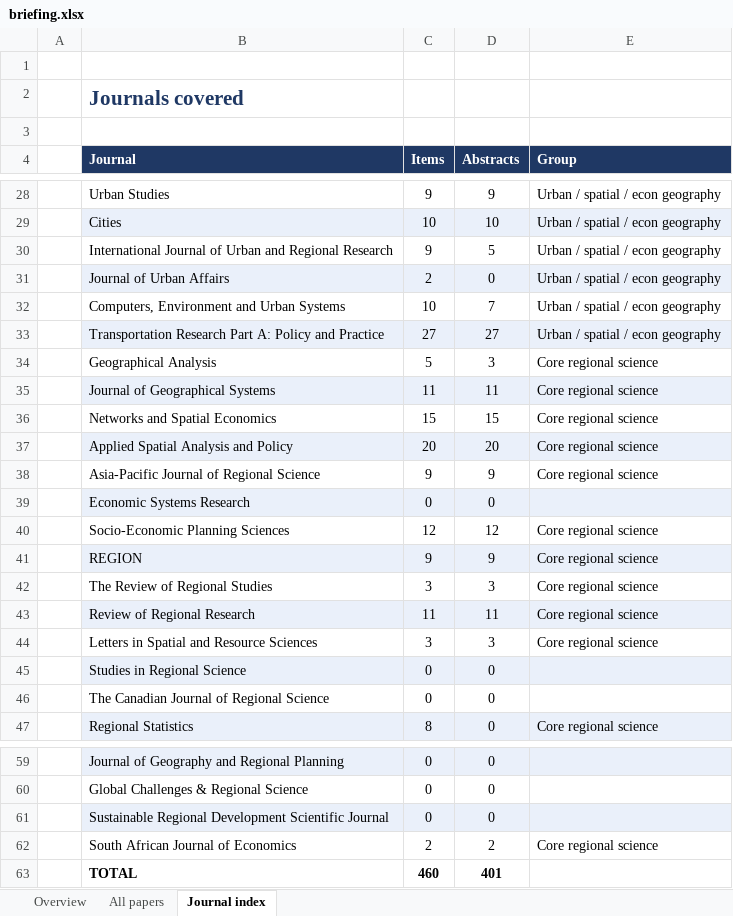
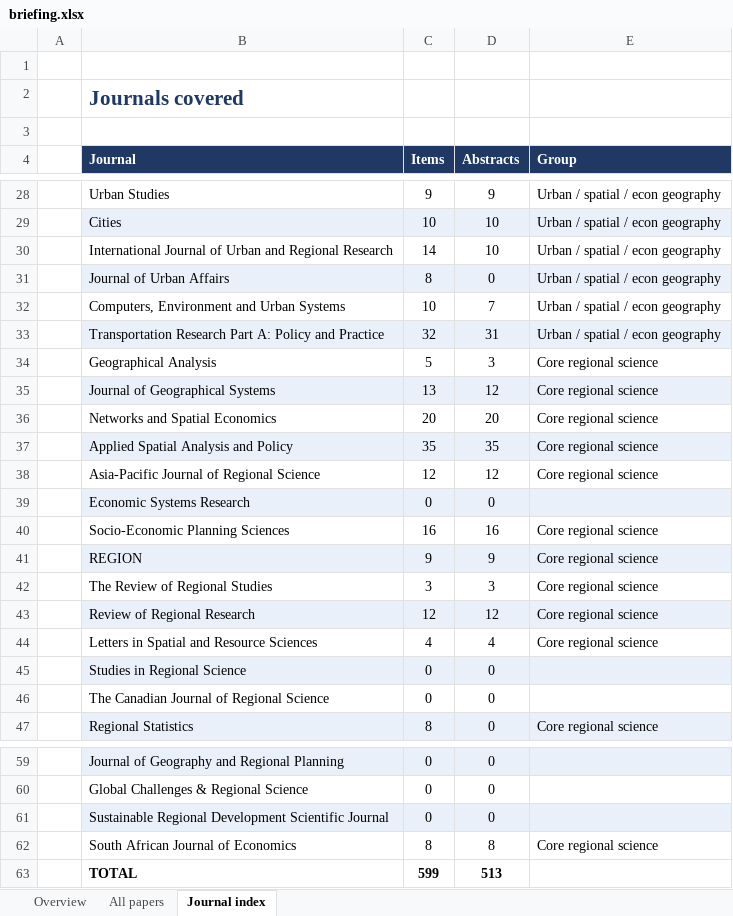
Before and after one commit to yangcheng258/Regional_Science_Briefing, an Excel workbook: briefing.xlsx, sheet Journal index, drawn as a sheet; only a part is shown, gaps mark what is left out; values as stored, in another font and other column widths than the file's, no borders; the diff covers the shown part only; the diff names each change by its address in the sheet, - before the commit and + after, or states it on an @@ line.

```diff
--- a/briefing.xlsx (sheet Journal index)
+++ b/briefing.xlsx (sheet Journal index)
-C30 (Items): 9
+C30 (Items): 14
-D30 (Abstracts): 5
+D30 (Abstracts): 10
-C31 (Items): 2
+C31 (Items): 8
-C33 (Items): 27
+C33 (Items): 32
-D33 (Abstracts): 27
+D33 (Abstracts): 31
-C35 (Items): 11
+C35 (Items): 13
-D35 (Abstracts): 11
+D35 (Abstracts): 12
-C36 (Items): 15
+C36 (Items): 20
-D36 (Abstracts): 15
+D36 (Abstracts): 20
-C37 (Items): 20
+C37 (Items): 35
-D37 (Abstracts): 20
+D37 (Abstracts): 35
-C38 (Items): 9
+C38 (Items): 12
-D38 (Abstracts): 9
+D38 (Abstracts): 12
-C40 (Items): 12
+C40 (Items): 16
-D40 (Abstracts): 12
+D40 (Abstracts): 16
-C43 (Items): 11
+C43 (Items): 12
-D43 (Abstracts): 11
+D43 (Abstracts): 12
-C44 (Items): 3
+C44 (Items): 4
-D44 (Abstracts): 3
+D44 (Abstracts): 4
-C62 (Items): 2
+C62 (Items): 8
-D62 (Abstracts): 2
+D62 (Abstracts): 8
-C63 (Items): 460
+C63 (Items): 599
-D63 (Abstracts): 401
+D63 (Abstracts): 513
```
Also changed, not shown: 25 edited cells elsewhere in this sheet, sheet All papers, sheet Overview, 3 other files.
